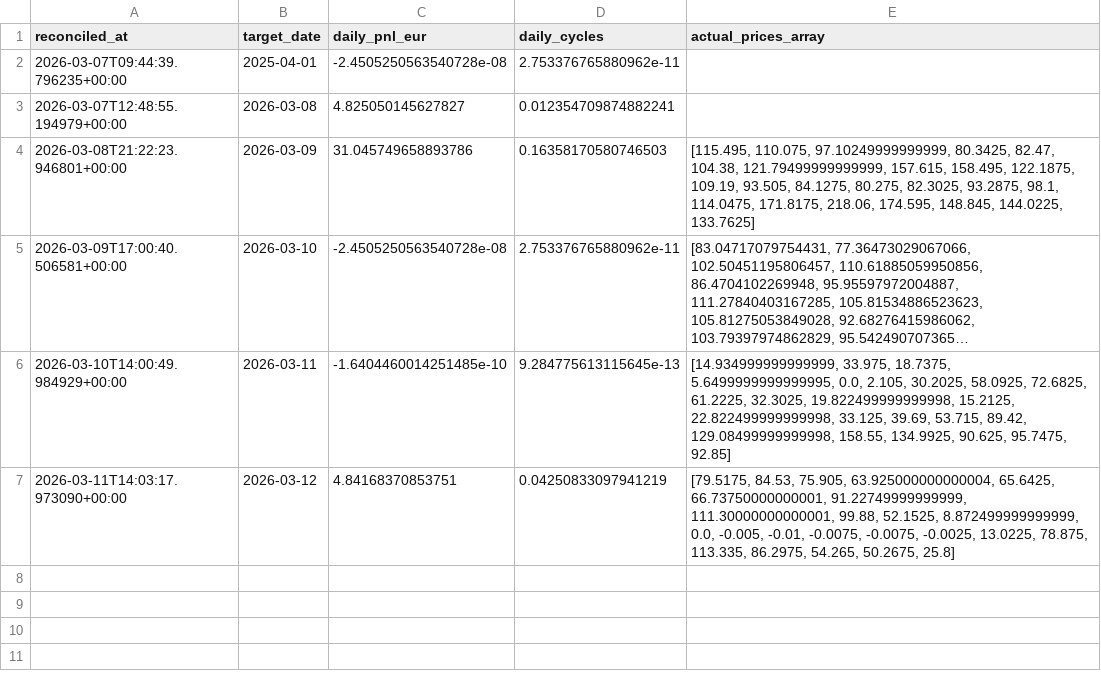
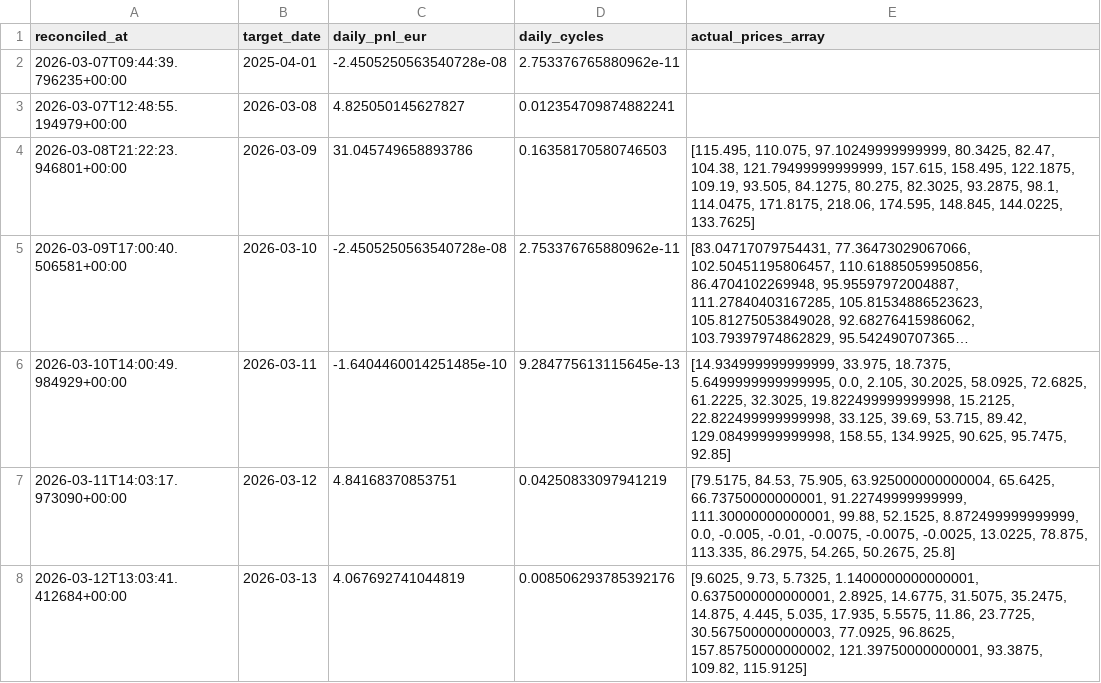
Before and after one commit to Pchambet/Helios-Quant-Core, a CSV file: data/paper/paper_pnl_log.csv, drawn as a sheet; long unchanged cells end in …; the diff names each change by its address in the sheet, - before the commit and + after, or states it on an @@ line.

```diff
--- a/data/paper/paper_pnl_log.csv
+++ b/data/paper/paper_pnl_log.csv
+row 8: 2026-03-12T13:03:41.412684+00:00 | 2026-03-13 | 4.067692741044819 | 0.008506293785392176 | [9.6025, 9.73, 5.7325, 1.1400000000000001, 0.6375000000000001, 2.8925, 14.6775, 31.5075, 35.2475, 14.875, 4.445, 5.035, 17.935, 5.5575, 11.86, 23.7725, 30.567500000000003, 77.0925, 96.8625, 157.85750000000002, 121.39750000000001, 93.3875, 109.82, 115.9125]
```
